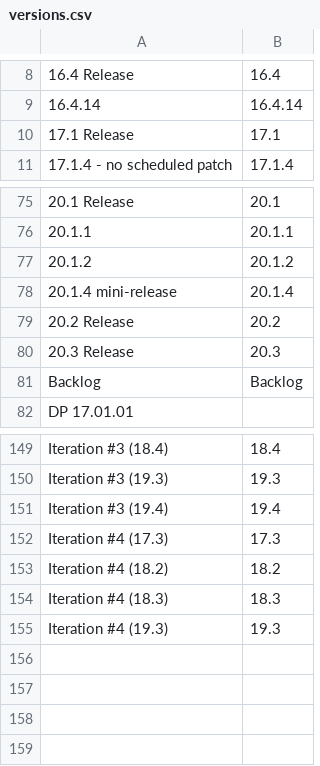
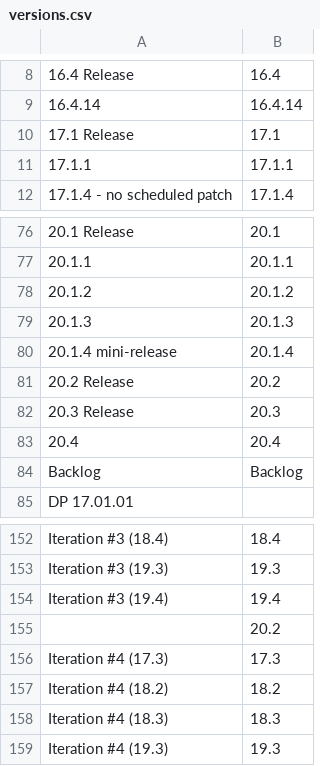
Before and after one commit to steventongsf/rational-to-jira-migration, a CSV file: versions.csv, drawn as a sheet; only a part is shown, gaps mark what is left out.

Commit message:
version updates for final test run

```diff
--- a/versions.csv
+++ b/versions.csv
@@ -10,2 +10,3 @@
 17.1 Release,17.1
+17.1.1,17.1.1
 17.1.4 - no scheduled patch,17.1.4
@@ -77,2 +78,3 @@
 20.1.2,20.1.2
+20.1.3,20.1.3
 20.1.4 mini-release,20.1.4
@@ -80,2 +82,3 @@
 20.3 Release,20.3
+20.4,20.4
 Backlog,Backlog
@@ -151,2 +154,3 @@ Iteration #3 (19.3),19.3
 Iteration #3 (19.4),19.4
+,20.2
 Iteration #4 (17.3),17.3
```
